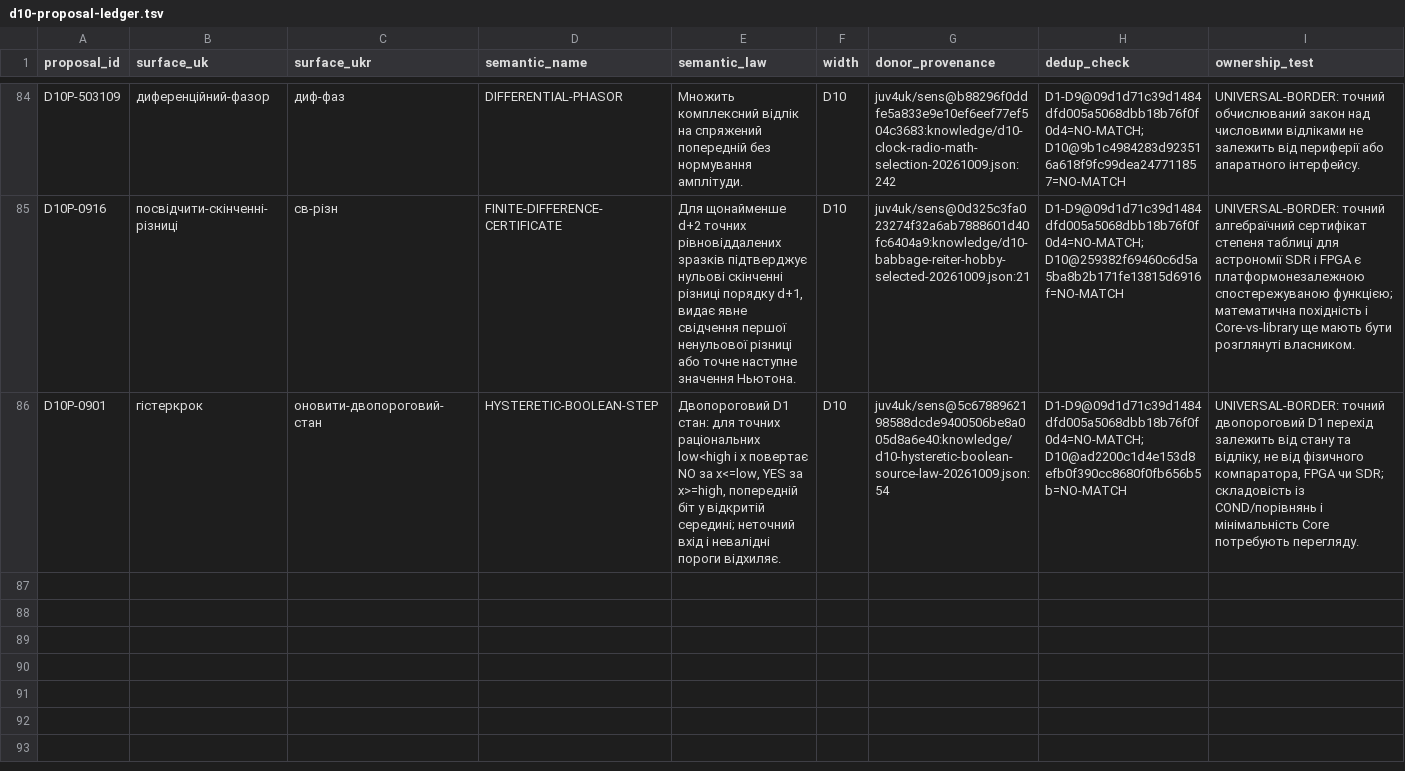
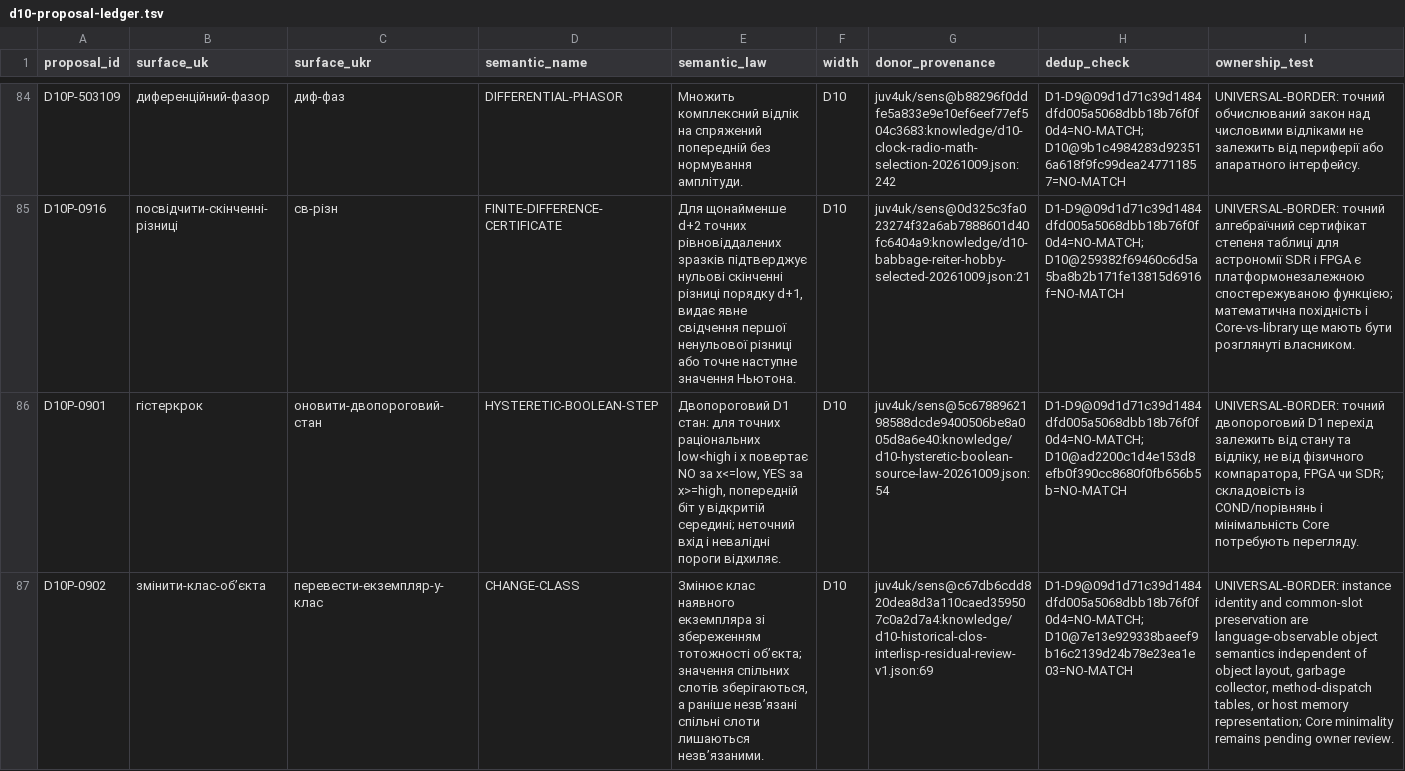
Before and after one commit to juv4uk/sens, a TSV file: knowledge/d10-proposal-ledger.tsv, drawn as a sheet; only a part is shown, gaps mark what is left out; rows hold the shown columns only; the diff names each change by its address in the sheet, - before the commit and + after, or states it on an @@ line.

Commit message:
дослід(D10): зареєструвати CHANGE-CLASS з provenance

```diff
--- a/knowledge/d10-proposal-ledger.tsv
+++ b/knowledge/d10-proposal-ledger.tsv
+row 87: D10P-0902 | змінити-клас-об’єкта | перевести-екземпляр-у-клас | CHANGE-CLASS | Змінює клас наявного екземпляра зі збереженням тотожності об’єкта; значення спільних слотів зберігаються, а раніше незв’язані спільні слоти лишаються незв’язаними. | D10 | juv4uk/sens@c67db6cdd820dea8d3a110caed359507c0a2d7a4:knowledge/d10-historical-clos-interlisp-residual-review-v1.json:69 | D1-D9@09d1d71c39d1484dfd005a5068dbb18b76f0f0d4=NO-MATCH;D10@7e13e929338baeef9b16c2139d24b78e23ea1e03=NO-MATCH | UNIVERSAL-BORDER: instance identity and common-slot preservation are language-observable object semantics independent of object layout, garbage collector, method-dispatch tables, or host memory representation; Core minimality remains pending owner review.
```
